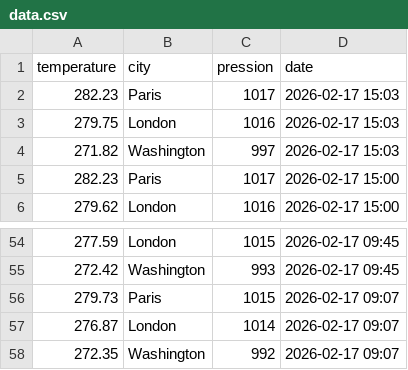
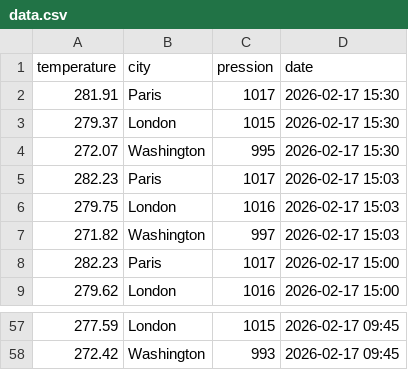
Before and after one commit to samuel-beau-sasu/TD-Airflow, a CSV file: airflow_dst/clean_data/data.csv, drawn as a sheet; only a part is shown, gaps mark what is left out; removed rows and columns are numbered as before the commit, all else as after; the diff names each change by its address in the sheet, - before the commit and + after, or states it on an @@ line.

```diff
--- a/airflow_dst/clean_data/data.csv
+++ b/airflow_dst/clean_data/data.csv
+row 2: 281.91 | Paris | 1017 | 2026-02-17 15:30
+row 3: 279.37 | London | 1015 | 2026-02-17 15:30
+row 4: 272.07 | Washington | 995 | 2026-02-17 15:30
-row 56: 279.73 | Paris | 1015 | 2026-02-17 09:07
-row 57: 276.87 | London | 1014 | 2026-02-17 09:07
-row 58: 272.35 | Washington | 992 | 2026-02-17 09:07
```
Also changed, not shown: airflow_dst/clean_data/fulldata.csv, 5 other files.
